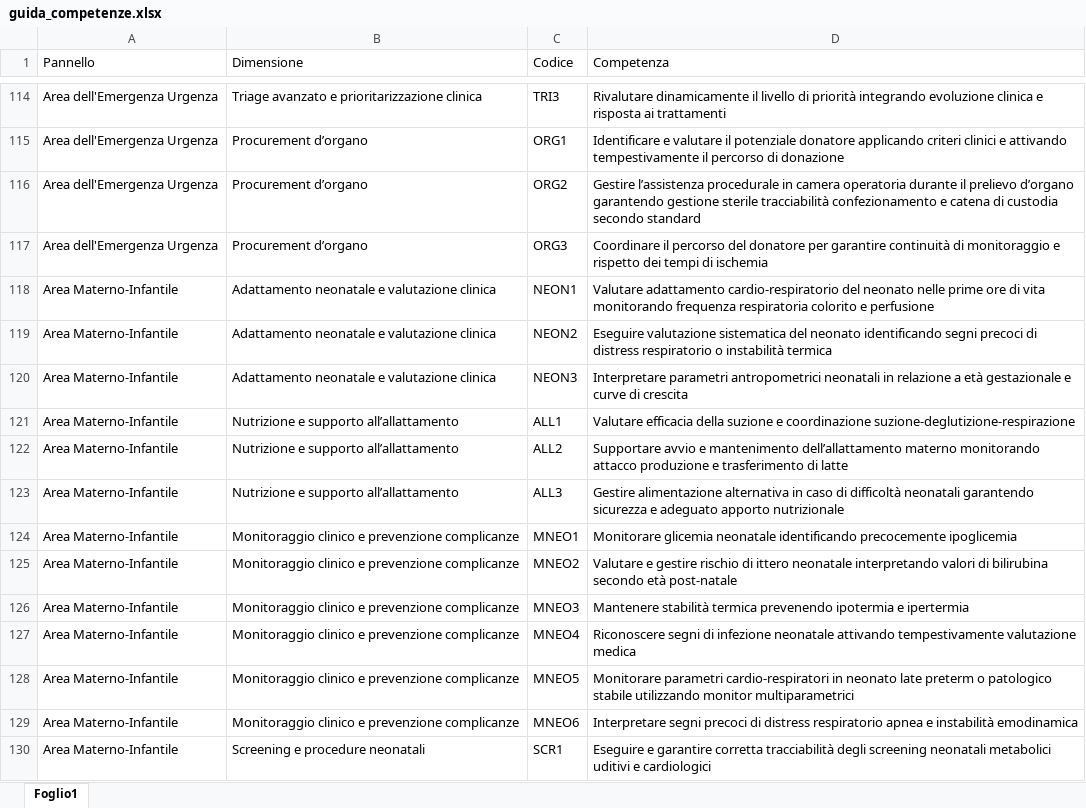
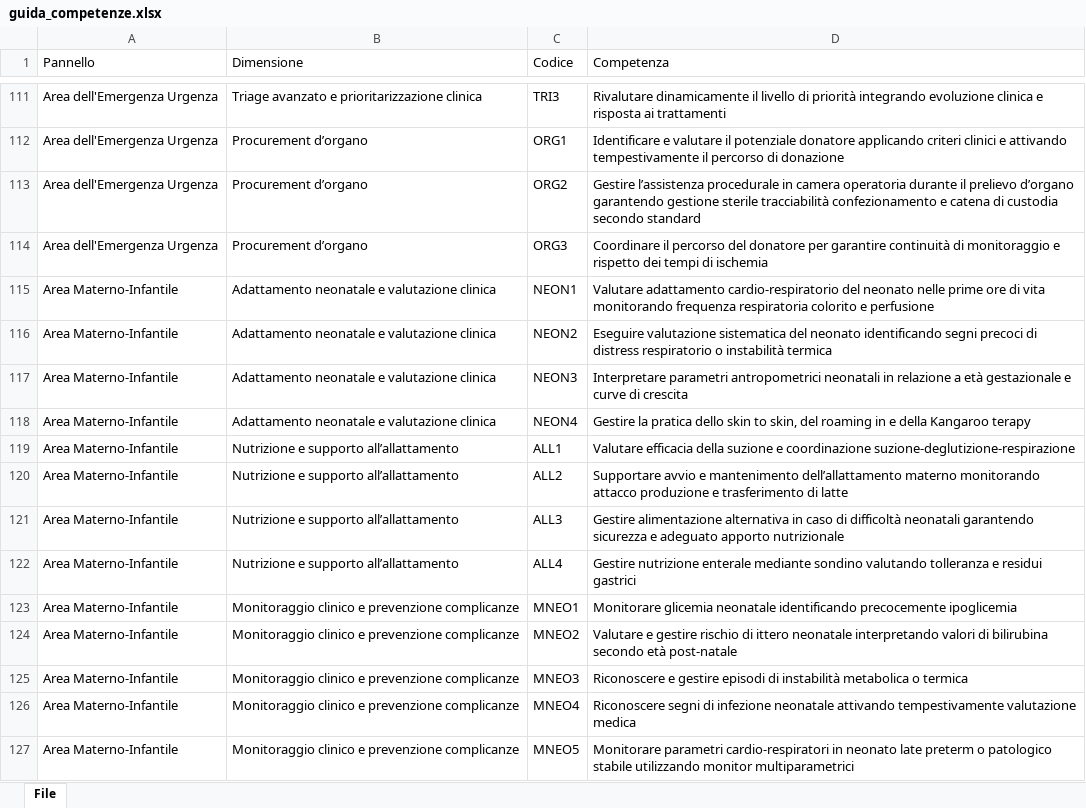
Before and after one commit to nuovodapss/competenciesifo, an Excel workbook: data/guida_competenze.xlsx, sheet File, drawn as a sheet; only a part is shown, gaps mark what is left out; the shorter side is filled out with more unchanged rows; values as stored, in another font and other column widths than the file's, no borders; addresses are those after the commit; the diff covers the shown part only; the diff names each change by its address in the sheet, - before the commit and + after, or states it on an @@ line.

```diff
--- a/data/guida_competenze.xlsx (sheet File)
+++ b/data/guida_competenze.xlsx (sheet File)
-sheet tab: Foglio1
+sheet tab: File
+row 118: Area Materno-Infantile | Adattamento neonatale e valutazione clinica | NEON4 | Gestire la pratica dello skin to skin, del roaming in e della Kangaroo terapy
+row 122: Area Materno-Infantile | Nutrizione e supporto all’allattamento | ALL4 | Gestire nutrizione enterale mediante sondino valutando tolleranza e residui gastrici
-D125 (Competenza): Mantenere stabilità termica prevenendo ipotermia e ipertermia
+D125 (Competenza): Riconoscere e gestire episodi di instabilità metabolica o termica
```
Also changed, not shown: 28 added rows and 18 removed rows elsewhere in this sheet, 5 other files.
